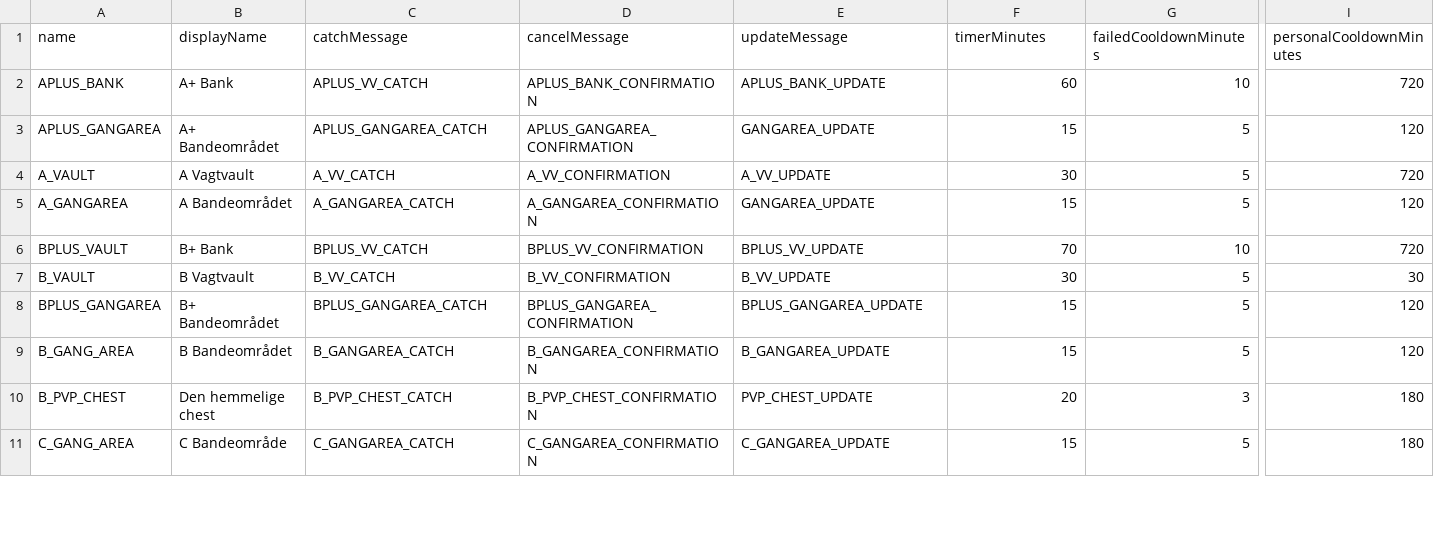
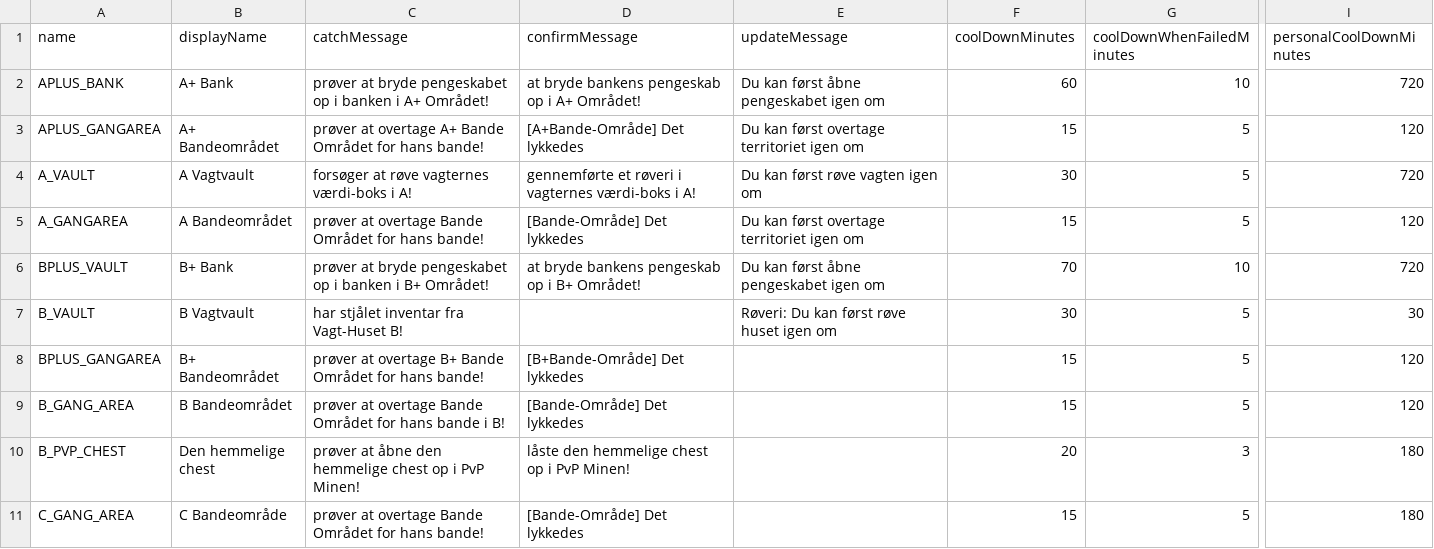
Before and after one commit to Ultimate15k/FreakyvilleAddon-Data, a CSV file: hotspots.csv, drawn as a sheet; only a part is shown, gaps mark what is left out; the diff covers the shown part only; the diff names each change by its address in the sheet, - before the commit and + after, or states it on an @@ line.

Commit message:
Update hotspots.csv with new message format

```diff
--- a/hotspots.csv
+++ b/hotspots.csv
-D1: cancelMessage
+D1: confirmMessage
-F1: timerMinutes
+F1: coolDownMinutes
-G1: failedCooldownMinutes
+G1: coolDownWhenFailedMinutes
-I1: personalCooldownMinutes
+I1: personalCoolDownMinutes
-C2 (catchMessage): APLUS_VV_CATCH
+C2 (catchMessage): prøver at bryde pengeskabet op i banken i A+ Området!
-D2 (confirmMessage): APLUS_BANK_CONFIRMATION
+D2 (confirmMessage): at bryde bankens pengeskab op i A+ Området!
-E2 (updateMessage): APLUS_BANK_UPDATE
+E2 (updateMessage): Du kan først åbne pengeskabet igen om
-C3 (catchMessage): APLUS_GANGAREA_CATCH
+C3 (catchMessage): prøver at overtage A+ Bande Området for hans bande!
-D3 (confirmMessage): APLUS_GANGAREA_CONFIRMATION
+D3 (confirmMessage): [A+Bande-Område] Det lykkedes
-E3 (updateMessage): GANGAREA_UPDATE
+E3 (updateMessage): Du kan først overtage territoriet igen om
-C4 (catchMessage): A_VV_CATCH
+C4 (catchMessage): forsøger at røve vagternes værdi-boks i A!
-D4 (confirmMessage): A_VV_CONFIRMATION
+D4 (confirmMessage): gennemførte et røveri i vagternes værdi-boks i A!
-E4 (updateMessage): A_VV_UPDATE
+E4 (updateMessage): Du kan først røve vagten igen om
-C5 (catchMessage): A_GANGAREA_CATCH
+C5 (catchMessage): prøver at overtage Bande Området for hans bande!
-D5 (confirmMessage): A_GANGAREA_CONFIRMATION
+D5 (confirmMessage): [Bande-Område] Det lykkedes
-E5 (updateMessage): GANGAREA_UPDATE
+E5 (updateMessage): Du kan først overtage territoriet igen om
-C6 (catchMessage): BPLUS_VV_CATCH
+C6 (catchMessage): prøver at bryde pengeskabet op i banken i B+ Området!
-D6 (confirmMessage): BPLUS_VV_CONFIRMATION
+D6 (confirmMessage): at bryde bankens pengeskab op i B+ Området!
-E6 (updateMessage): BPLUS_VV_UPDATE
+E6 (updateMessage): Du kan først åbne pengeskabet igen om
-C7 (catchMessage): B_VV_CATCH
+C7 (catchMessage): har stjålet inventar fra Vagt-Huset B!
-D7 (confirmMessage): B_VV_CONFIRMATION
+D7 (confirmMessage): (empty)
-E7 (updateMessage): B_VV_UPDATE
+E7 (updateMessage): Røveri: Du kan først røve huset igen om
-C8 (catchMessage): BPLUS_GANGAREA_CATCH
+C8 (catchMessage): prøver at overtage B+ Bande Området for hans bande!
-D8 (confirmMessage): BPLUS_GANGAREA_CONFIRMATION
+D8 (confirmMessage): [B+Bande-Område] Det lykkedes
-E8 (updateMessage): BPLUS_GANGAREA_UPDATE
+E8 (updateMessage): (empty)
-C9 (catchMessage): B_GANGAREA_CATCH
+C9 (catchMessage): prøver at overtage Bande Området for hans bande i B!
-D9 (confirmMessage): B_GANGAREA_CONFIRMATION
+D9 (confirmMessage): [Bande-Område] Det lykkedes
-E9 (updateMessage): B_GANGAREA_UPDATE
+E9 (updateMessage): (empty)
-C10 (catchMessage): B_PVP_CHEST_CATCH
+C10 (catchMessage): prøver at åbne den hemmelige chest op i PvP Minen!
-D10 (confirmMessage): B_PVP_CHEST_CONFIRMATION
+D10 (confirmMessage): låste den hemmelige chest op i PvP Minen!
-E10 (updateMessage): PVP_CHEST_UPDATE
+E10 (updateMessage): (empty)
-C11 (catchMessage): C_GANGAREA_CATCH
+C11 (catchMessage): prøver at overtage Bande Området for hans bande!
-D11 (confirmMessage): C_GANGAREA_CONFIRMATION
+D11 (confirmMessage): [Bande-Område] Det lykkedes
-E11 (updateMessage): C_GANGAREA_UPDATE
+E11 (updateMessage): (empty)
```
Also changed, not shown: 21 edited cells elsewhere in this file.
